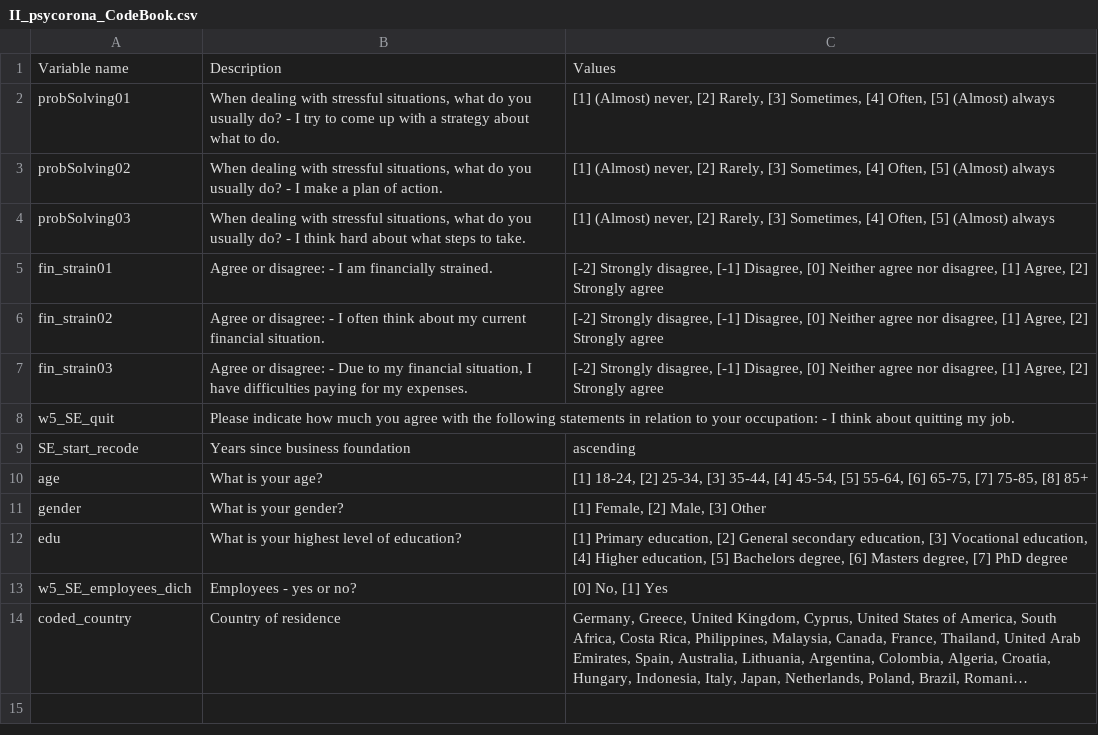
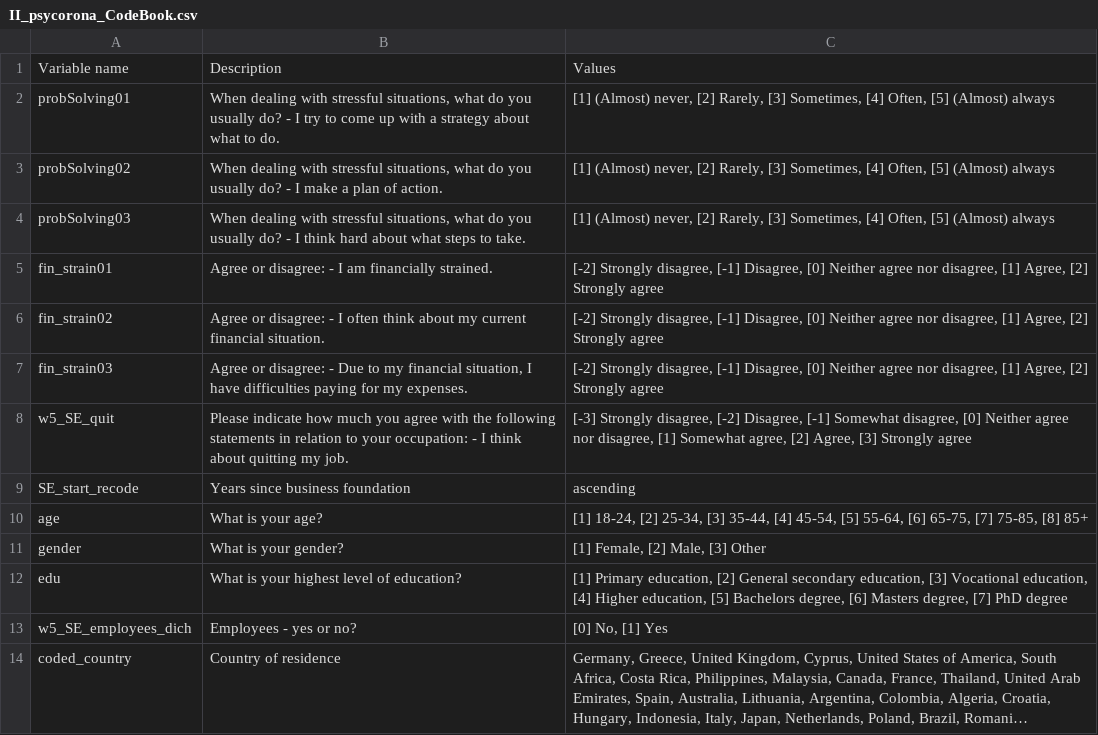
Before and after one commit to AnneOkk/entrepreneurs_financial_stress, a CSV file: Codebooks/II_psycorona_CodeBook.csv, drawn as a sheet; long unchanged cells end in ….

```diff
--- a/Codebooks/II_psycorona_CodeBook.csv
+++ b/Codebooks/II_psycorona_CodeBook.csv
@@ -7,3 +7,3 @@
 "fin_strain03","Agree or disagree: - Due to my financial situation, I have difficulties paying for my expenses.","[-2] Strongly disagree, [-1] Disagree, [0] Neither agree nor disagree, [1] Agree, [2] Strongly agree"
-"w5_SE_quit","Please indicate how much you agree with the following statements in relation to your occupation: - I think about quitting my job.",""
+"w5_SE_quit","Please indicate how much you agree with the following statements in relation to your occupation: - I think about quitting my job.","[-3] Strongly disagree, [-2] Disagree, [-1] Somewhat disagree, [0] Neither agree nor disagree, [1] Somewhat agree, [2] Agree, [3] Strongly agree"
 "SE_start_recode","Years since business foundation","ascending"
```
Also changed, not shown: preprocessed_data/II_psycorona_df_preproc.csv, preprocessed_data/I_vignette_df_preproc.csv, 6 other files.
